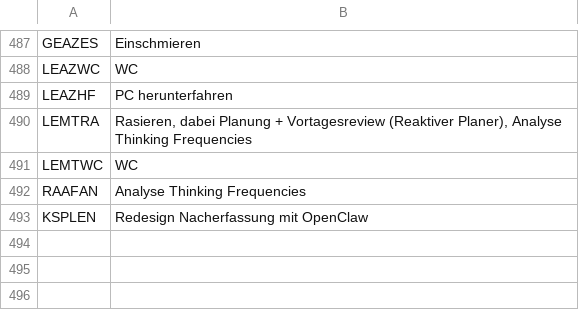
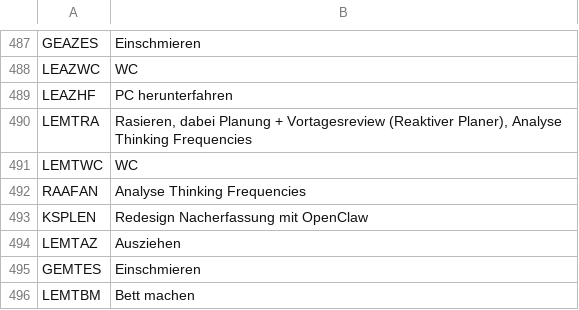
Before and after one commit to KurtWoloch/Kontensystem, a CSV file: data/learned_codes.csv, drawn as a sheet; only a part is shown, gaps mark what is left out; the diff names each change by its address in the sheet, - before the commit and + after, or states it on an @@ line.

```diff
--- a/data/learned_codes.csv
+++ b/data/learned_codes.csv
+row 494: LEMTAZ | Ausziehen
+row 495: GEMTES | Einschmieren
+row 496: LEMTBM | Bett machen
```
Also changed, not shown: 4 other files.
